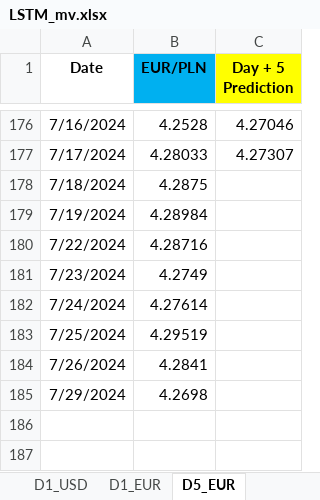
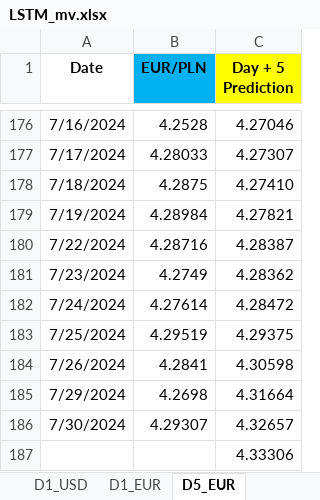
Before and after one commit to Mike7205/4_models1, an Excel workbook: LSTM_mv.xlsx, sheet D5_EUR, drawn as a sheet; only a part is shown, gaps mark what is left out; values as stored, in another font and other column widths than the file's, no borders; the diff names each change by its address in the sheet, - before the commit and + after, or states it on an @@ line.

```diff
--- a/LSTM_mv.xlsx (sheet D5_EUR)
+++ b/LSTM_mv.xlsx (sheet D5_EUR)
-C178 (Day + 5 Prediction): (empty)
+C178 (Day + 5 Prediction): 4.27410
-C179 (Day + 5 Prediction): (empty)
+C179 (Day + 5 Prediction): 4.27821
-C180 (Day + 5 Prediction): (empty)
+C180 (Day + 5 Prediction): 4.28387
-C181 (Day + 5 Prediction): (empty)
+C181 (Day + 5 Prediction): 4.28362
-C182 (Day + 5 Prediction): (empty)
+C182 (Day + 5 Prediction): 4.28472
-C183 (Day + 5 Prediction): (empty)
+C183 (Day + 5 Prediction): 4.29375
-C184 (Day + 5 Prediction): (empty)
+C184 (Day + 5 Prediction): 4.30598
-C185 (Day + 5 Prediction): (empty)
+C185 (Day + 5 Prediction): 4.31664
+row 186: 7/30/2024 | 4.29307 | 4.32657
+row 187:  |  | 4.33306
```
Also changed, not shown: sheet D1_EUR, sheet D1_USD.
